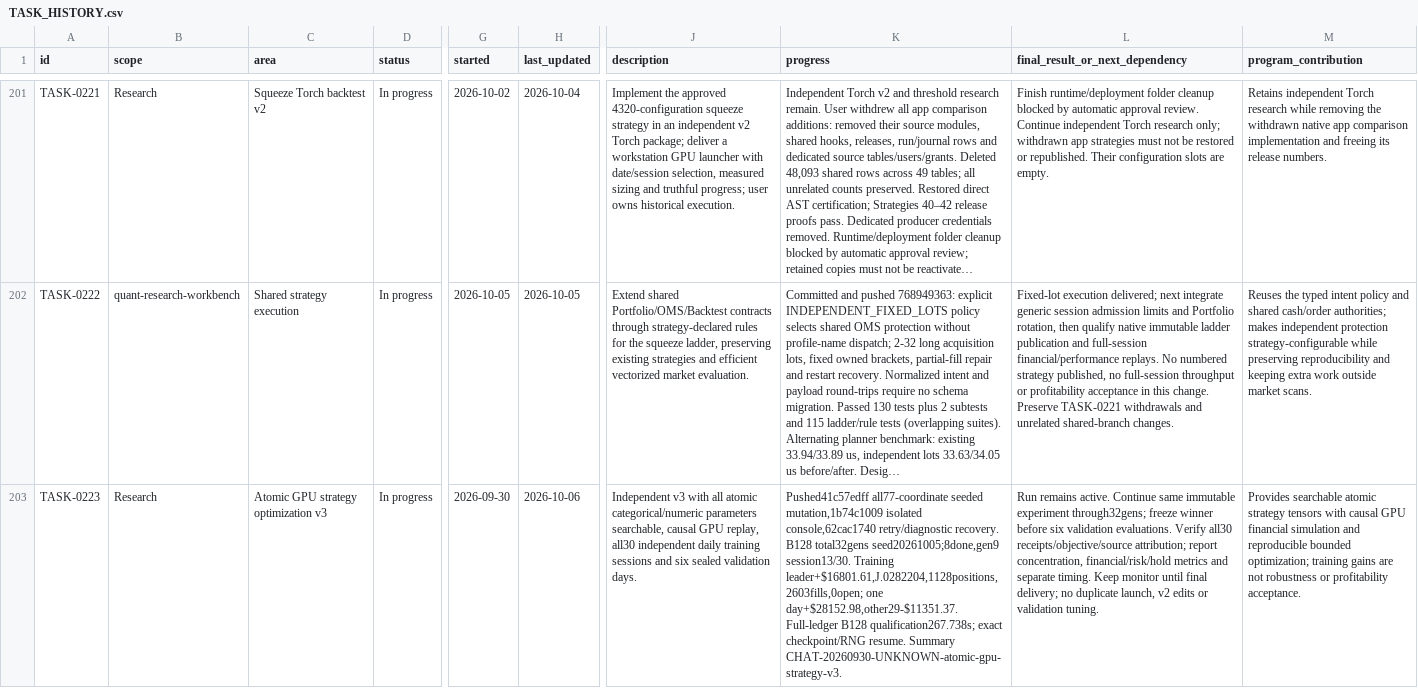
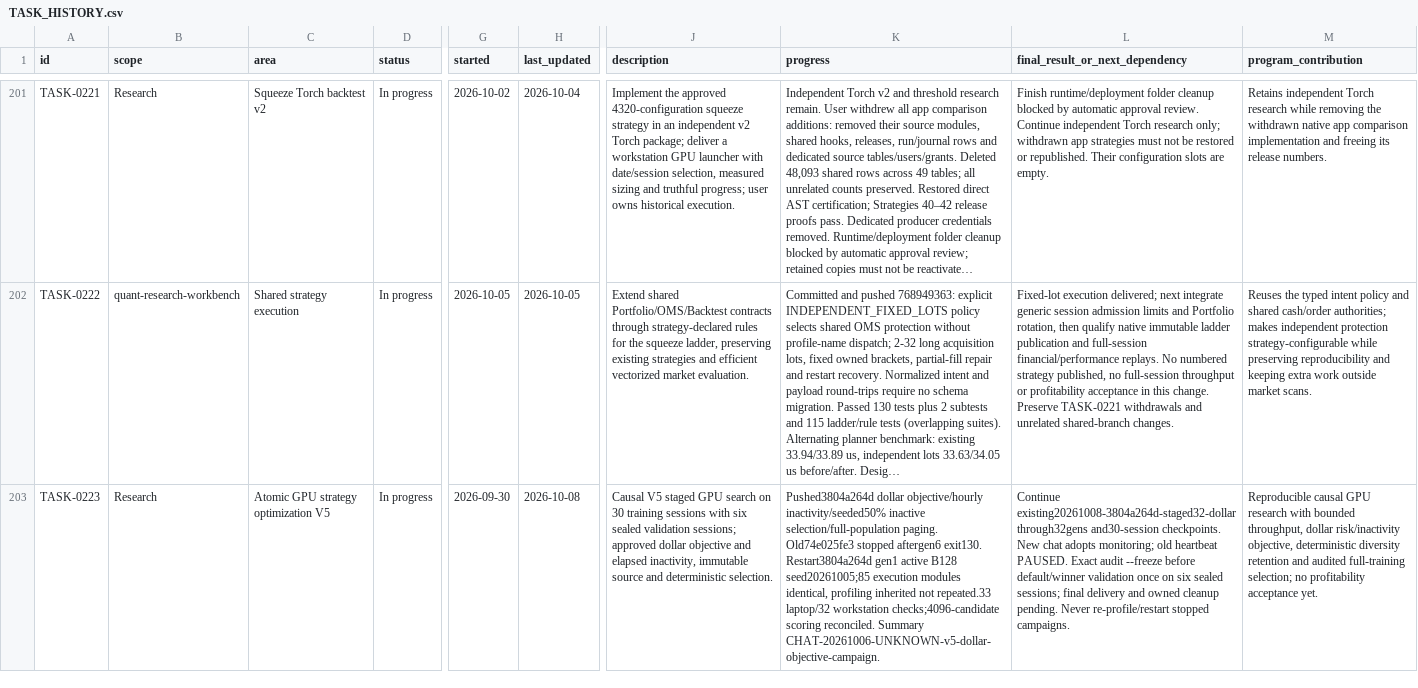
Before and after one commit to farajimhd/quant-research-workbench, a CSV file: TASK_HISTORY.csv, drawn as a sheet; only a part is shown, gaps mark what is left out; long unchanged cells end in …; the diff names each change by its address in the sheet, - before the commit and + after, or states it on an @@ line.

Commit message:
docs(task-0223): summarize V5 campaign and monitoring handoff

```diff
--- a/TASK_HISTORY.csv
+++ b/TASK_HISTORY.csv
-C203 (area): Atomic GPU strategy optimization v3
+C203 (area): Atomic GPU strategy optimization V5
-H203 (last_updated): 2026-10-06
+H203 (last_updated): 2026-10-08
-J203 (description): Independent v3 with all atomic categorical/numeric parameters searchable, causal GPU replay, all30 independent daily training sessions and six sealed validation days.
+J203 (description): Causal V5 staged GPU search on 30 training sessions with six sealed validation sessions; approved dollar objective and elapsed inactivity, immutable source and deterministic selection.
-K203 (progress): Pushed41c57edff all77-coordinate seeded mutation,1b74c1009 isolated console,62cac1740 retry/diagnostic recovery. B128 total32gens seed20261005;8done,gen9 session13/30. Training leader+$16801.61,J.0282204,1128positions,2603fills,0open; one day+$28152.98,other29-$11351.37. Full-ledger B128 qualification267.738s; exact checkpoint/RNG resume. Summary CHAT-20260930-UNKNOWN-atomic-gpu-strategy-v3.
+K203 (progress): Pushed3804a264d dollar objective/hourly inactivity/seeded50% inactive selection/full-population paging. Old74e025fe3 stopped aftergen6 exit130. Restart3804a264d gen1 active B128 seed20261005;85 execution modules identical, profiling inherited not repeated.33 laptop/32 workstation checks;4096-candidate scoring reconciled. Summary CHAT-20261006-UNKNOWN-v5-dollar-objective-campaign.
-L203 (final_result_or_next_dependency): Run remains active. Continue same immutable experiment through32gens; freeze winner before six validation evaluations. Verify all30 receipts/objective/source attribution; report concentration, financial/risk/hold metrics and separate timing. Keep monitor until final delivery; no duplicate launch, v2 edits or validation tuning.
+L203 (final_result_or_next_dependency): Continue existing20261008-3804a264d-staged32-dollar through32gens and30-session checkpoints. New chat adopts monitoring; old heartbeat PAUSED. Exact audit --freeze before default/winner validation once on six sealed sessions; final delivery and owned cleanup pending. Never re-profile/restart stopped campaigns.
-M203 (program_contribution): Provides searchable atomic strategy tensors with causal GPU financial simulation and reproducible bounded optimization; training gains are not robustness or profitability acceptance.
+M203 (program_contribution): Reproducible causal GPU research with bounded throughput, dollar risk/inactivity objective, deterministic diversity retention and audited full-training selection; no profitability acceptance yet.
```
Also changed, not shown: 3 other files.
